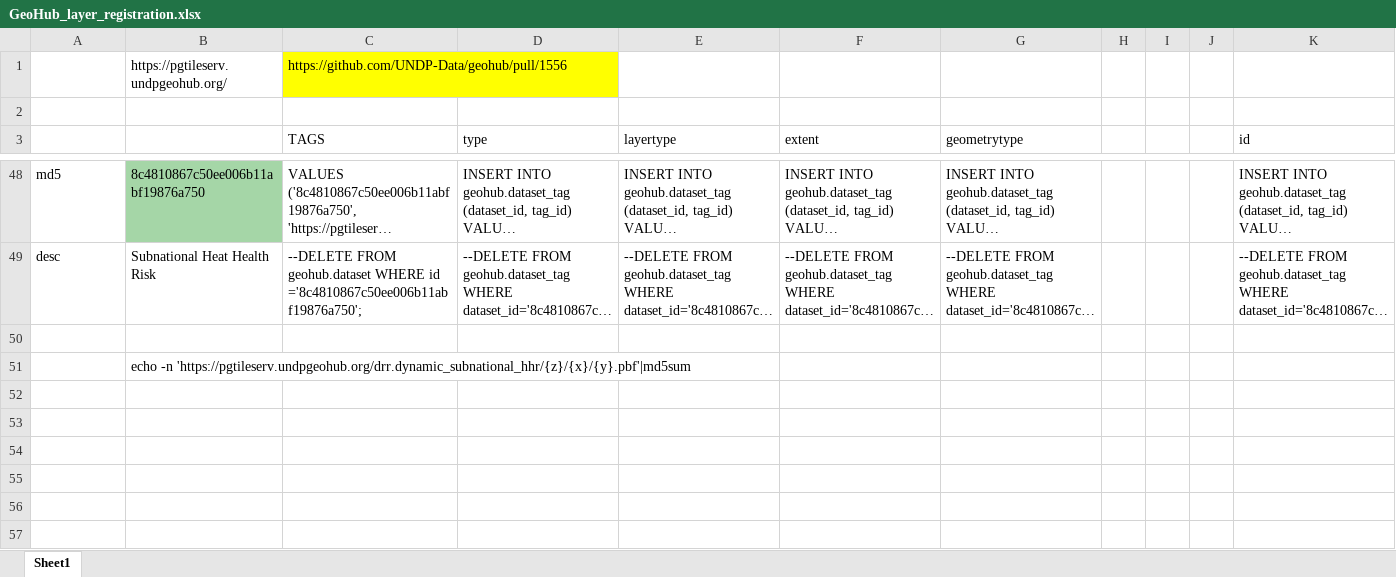
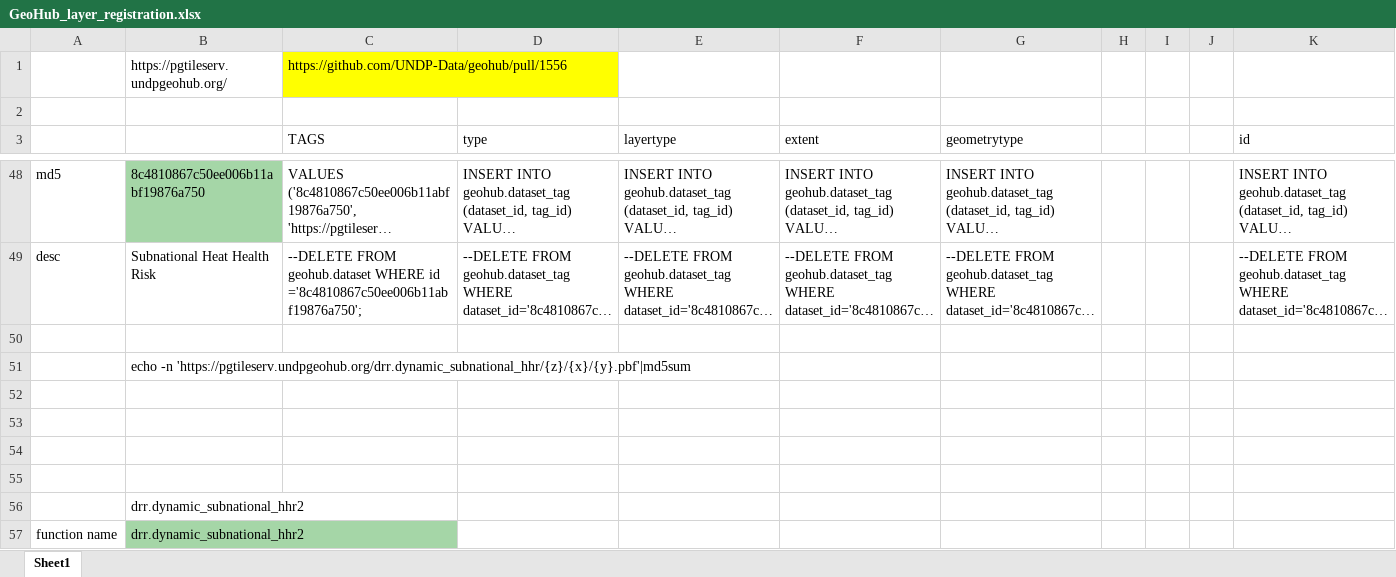
Before and after one commit to UNDP-Data/pgsql, an Excel workbook: src/geohubsql/sql/plpgsql/GeoHub_layer_registration.xlsx, sheet Sheet1, drawn as a sheet; only a part is shown, gaps mark what is left out; long unchanged cells end in …; values as stored, in another font and other column widths than the file's, no borders; the diff covers the shown part only; the diff names each change by its address in the sheet, - before the commit and + after, or states it on an @@ line.

```diff
--- a/src/geohubsql/sql/plpgsql/GeoHub_layer_registration.xlsx (sheet Sheet1)
+++ b/src/geohubsql/sql/plpgsql/GeoHub_layer_registration.xlsx (sheet Sheet1)
+row 52: (empty)
+row 53: (empty)
+row 54: (empty)
+row 55: (empty)
+row 56:  | drr.dynamic_subnational_hhr2
+row 57: function name | drr.dynamic_subnational_hhr2
```
Also changed, not shown: 5 added rows elsewhere in this sheet, 2 other files.
